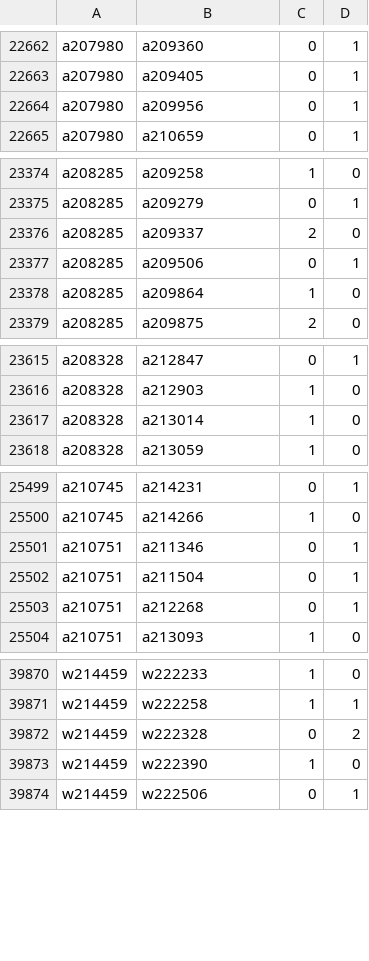
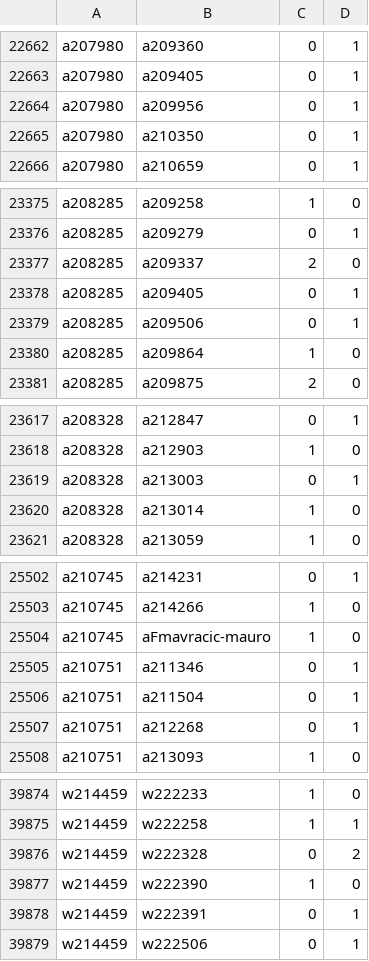
Before and after one commit to robertzechovsky639-ui/tenis, a TSV file: state/h2h/07.tsv, drawn as a sheet; only a part is shown, gaps mark what is left out; the diff covers the shown part only.

```diff
--- a/state/h2h/07.tsv
+++ b/state/h2h/07.tsv
@@ -22664,2 +22664,3 @@ a207980	a209405	0	1
 a207980	a209956	0	1
+a207980	a210350	0	1
 a207980	a210659	0	1
@@ -23376,2 +23377,3 @@ a208285	a209279	0	1
 a208285	a209337	2	0
+a208285	a209405	0	1
 a208285	a209506	0	1
@@ -23616,2 +23618,3 @@ a208328	a212847	0	1
 a208328	a212903	1	0
+a208328	a213003	0	1
 a208328	a213014	1	0
@@ -25500,2 +25503,3 @@ a210745	a214231	0	1
 a210745	a214266	1	0
+a210745	aFmavracic-mauro	1	0
 a210751	a211346	0	1
@@ -39873,2 +39877,3 @@ w214459	w222328	0	2
 w214459	w222390	1	0
+w214459	w222391	0	1
 w214459	w222506	0	1
```
Also changed, not shown: 1 added row elsewhere in this file, state/h2h/00.tsv, state/h2h/01.tsv, 23 other files.
